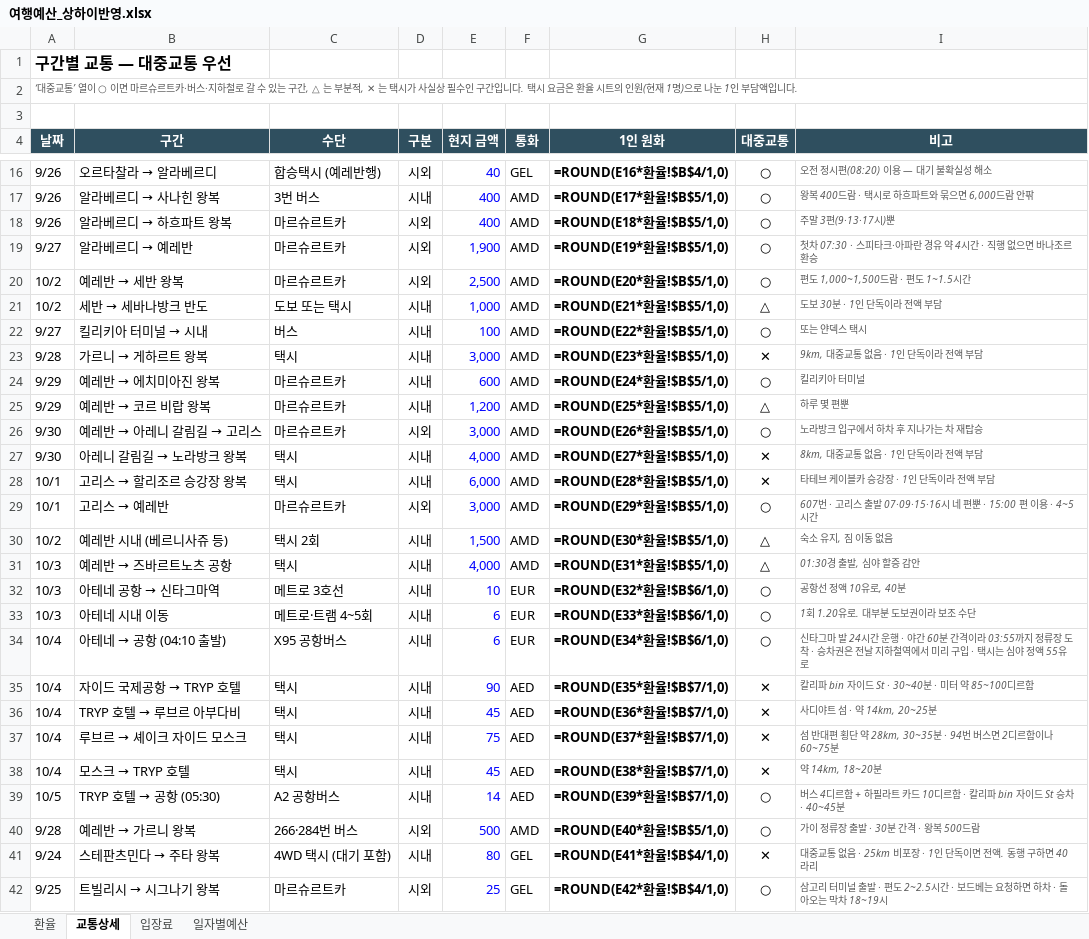
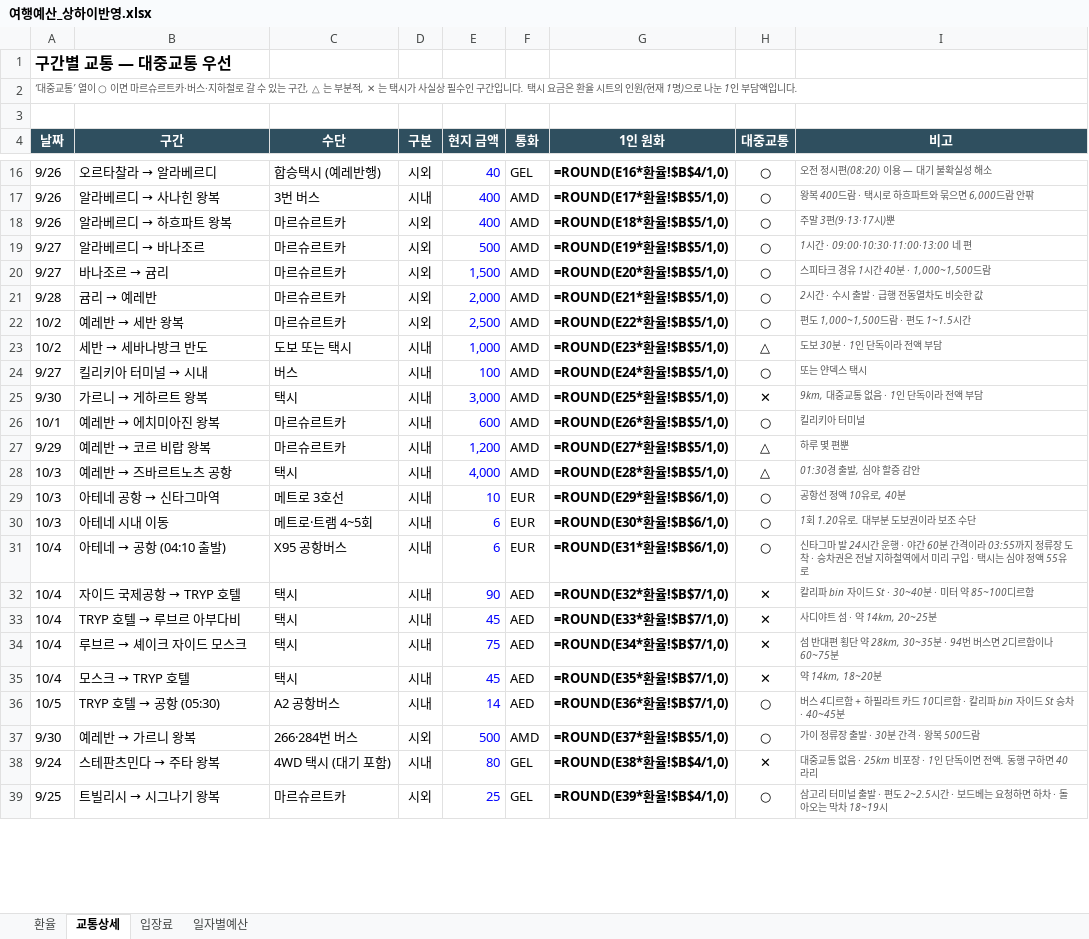
Before and after one commit to munchlax125/tripplanner, an Excel workbook: 여행예산_상하이반영.xlsx, sheet 교통상세, drawn as a sheet; only a part is shown, gaps mark what is left out; values as stored, in another font and other column widths than the file's, no borders; formulas without a stored value are shown as written; removed rows and columns are numbered as before the commit, all else as after; the diff covers the shown part only; the diff names each change by its address in the sheet, - before the commit and + after, or states it on an @@ line.

```diff
--- a/여행예산_상하이반영.xlsx (sheet 교통상세)
+++ b/여행예산_상하이반영.xlsx (sheet 교통상세)
@@ B19 (구간): 알라베르디 → 예레반 → 알라베르디 → 바나조르 @@
-E19 (현지 금액): 1,900
+E19 (현지 금액): 500
-I19 (비고): 첫차 07:30 · 스피타크·아파란 경유 약 4시간 · 직행 없으면 바나조르 환승
+I19 (비고): 1시간 · 09:00·10:30·11:00·13:00 네 편
+row 20: 9/27 | 바나조르 → 귬리 | 마르슈르트카 | 시외 | 1,500 | AMD | =ROUND(E20*환율!$B$5/1,0) | ○ | 스피타크 경유 1시간 40분 · 1,000~1,500드람
+row 21: 9/28 | 귬리 → 예레반 | 마르슈르트카 | 시외 | 2,000 | AMD | =ROUND(E21*환율!$B$5/1,0) | ○ | 2시간 · 수시 출발 · 급행 전동열차도 비슷한 값
-G22 (1인 원화): =ROUND(E20*환율!$B$5/1,0)
+G22 (1인 원화): =ROUND(E22*환율!$B$5/1,0)
-G23 (1인 원화): =ROUND(E21*환율!$B$5/1,0)
+G23 (1인 원화): =ROUND(E23*환율!$B$5/1,0)
-G24 (1인 원화): =ROUND(E22*환율!$B$5/1,0)
+G24 (1인 원화): =ROUND(E24*환율!$B$5/1,0)
-A25 (날짜): 9/28
+A25 (날짜): 9/30
-G25 (1인 원화): =ROUND(E23*환율!$B$5/1,0)
+G25 (1인 원화): =ROUND(E25*환율!$B$5/1,0)
-A26 (날짜): 9/29
+A26 (날짜): 10/1
-G26 (1인 원화): =ROUND(E24*환율!$B$5/1,0)
+G26 (1인 원화): =ROUND(E26*환율!$B$5/1,0)
-G27 (1인 원화): =ROUND(E25*환율!$B$5/1,0)
+G27 (1인 원화): =ROUND(E27*환율!$B$5/1,0)
-row 26: 9/30 | 예레반 → 아레니 갈림길 → 고리스 | 마르슈르트카 | 시외 | 3,000 | AMD | =ROUND(E26*환율!$B$5/1,0) | ○ | 노라방크 입구에서 하차 후 지나가는 차 재탑승
-row 27: 9/30 | 아레니 갈림길 → 노라방크 왕복 | 택시 | 시내 | 4,000 | AMD | =ROUND(E27*환율!$B$5/1,0) | ✕ | 8km, 대중교통 없음 · 1인 단독이라 전액 부담
-row 28: 10/1 | 고리스 → 할리조르 승강장 왕복 | 택시 | 시내 | 6,000 | AMD | =ROUND(E28*환율!$B$5/1,0) | ✕ | 타테브 케이블카 승강장 · 1인 단독이라 전액 부담
-row 29: 10/1 | 고리스 → 예레반 | 마르슈르트카 | 시외 | 3,000 | AMD | =ROUND(E29*환율!$B$5/1,0) | ○ | 607번 · 고리스 출발 07·09·15·16시 네 편뿐 · 15:00 편 이용 · 4~5시간
-row 30: 10/2 | 예레반 시내 (베르니사쥬 등) | 택시 2회 | 시내 | 1,500 | AMD | =ROUND(E30*환율!$B$5/1,0) | △ | 숙소 유지, 짐 이동 없음
-G28 (1인 원화): =ROUND(E31*환율!$B$5/1,0)
+G28 (1인 원화): =ROUND(E28*환율!$B$5/1,0)
-G29 (1인 원화): =ROUND(E32*환율!$B$6/1,0)
+G29 (1인 원화): =ROUND(E29*환율!$B$6/1,0)
-G30 (1인 원화): =ROUND(E33*환율!$B$6/1,0)
+G30 (1인 원화): =ROUND(E30*환율!$B$6/1,0)
-G31 (1인 원화): =ROUND(E34*환율!$B$6/1,0)
+G31 (1인 원화): =ROUND(E31*환율!$B$6/1,0)
-G32 (1인 원화): =ROUND(E35*환율!$B$7/1,0)
+G32 (1인 원화): =ROUND(E32*환율!$B$7/1,0)
-G33 (1인 원화): =ROUND(E36*환율!$B$7/1,0)
+G33 (1인 원화): =ROUND(E33*환율!$B$7/1,0)
-G34 (1인 원화): =ROUND(E37*환율!$B$7/1,0)
+G34 (1인 원화): =ROUND(E34*환율!$B$7/1,0)
-G35 (1인 원화): =ROUND(E38*환율!$B$7/1,0)
+G35 (1인 원화): =ROUND(E35*환율!$B$7/1,0)
-G36 (1인 원화): =ROUND(E39*환율!$B$7/1,0)
+G36 (1인 원화): =ROUND(E36*환율!$B$7/1,0)
-A37 (날짜): 9/28
+A37 (날짜): 9/30
-G37 (1인 원화): =ROUND(E40*환율!$B$5/1,0)
+G37 (1인 원화): =ROUND(E37*환율!$B$5/1,0)
-G38 (1인 원화): =ROUND(E41*환율!$B$4/1,0)
+G38 (1인 원화): =ROUND(E38*환율!$B$4/1,0)
-G39 (1인 원화): =ROUND(E42*환율!$B$4/1,0)
+G39 (1인 원화): =ROUND(E39*환율!$B$4/1,0)
```
Also changed, not shown: 1 edited cell elsewhere in this sheet, sheet 입장료, sheet 일자별예산, 6 other files.
